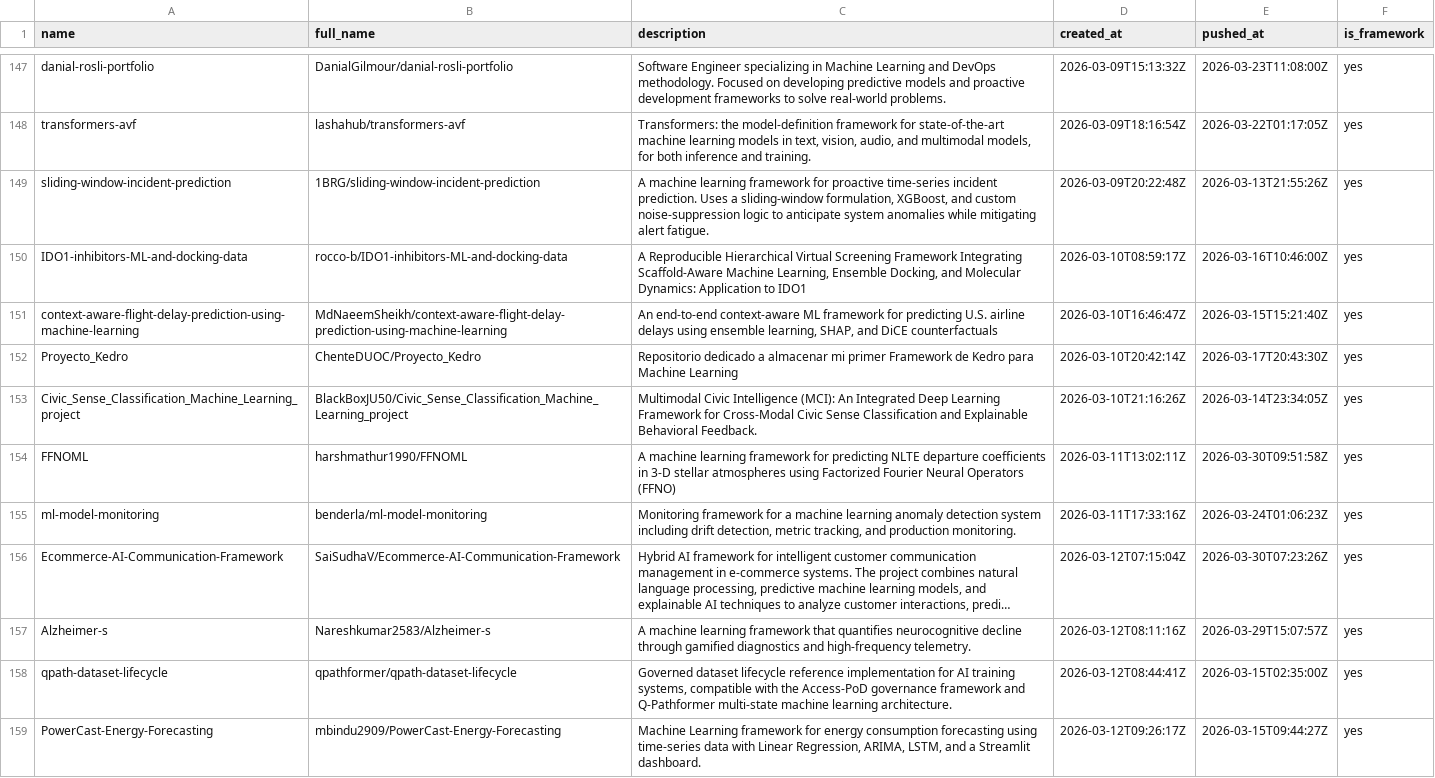
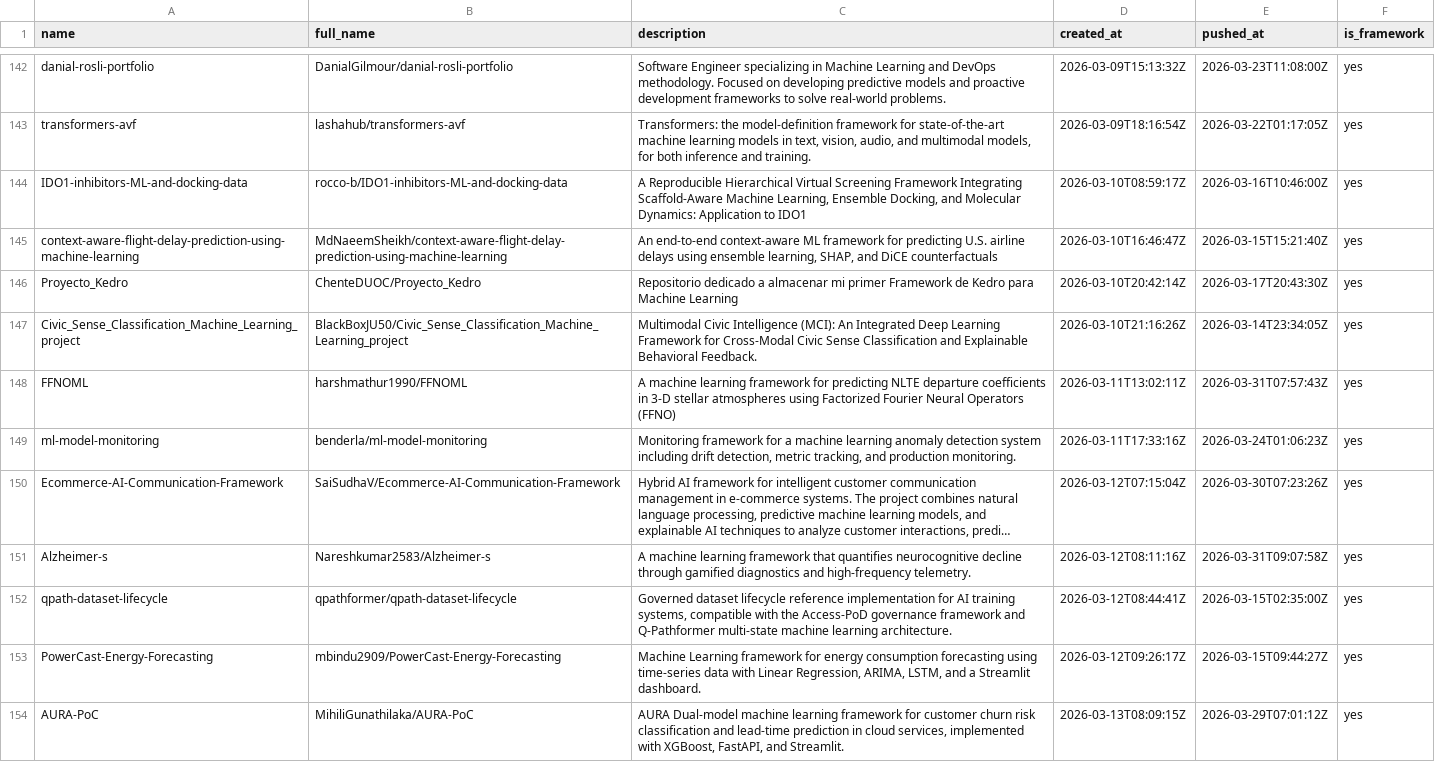
Before and after one commit to ninpnin/days-since-last-ml-framework, a CSV file: data/frameworks_sorted.csv, drawn as a sheet; only a part is shown, gaps mark what is left out; the shorter side is filled out with more unchanged rows; long unchanged cells end in …; removed rows and columns are numbered as before the commit, all else as after; the diff covers the shown part only; the diff names each change by its address in the sheet, - before the commit and + after, or states it on an @@ line.

```diff
--- a/data/frameworks_sorted.csv
+++ b/data/frameworks_sorted.csv
-row 149: sliding-window-incident-prediction | 1BRG/sliding-window-incident-prediction | A machine learning framework for proactive time-series incident prediction. Uses a sliding-window formulation, XGBoost, and custom noise-suppression logic to anticipate system anomalies while mitigating alert fatigue. | 2026-03-09T20:22:48Z | 2026-03-13T21:55:26Z | yes
-E148 (pushed_at): 2026-03-30T09:51:58Z
+E148 (pushed_at): 2026-03-31T07:57:43Z
-E151 (pushed_at): 2026-03-29T15:07:57Z
+E151 (pushed_at): 2026-03-31T09:07:58Z
```
Also changed, not shown: 10 added rows, 14 removed rows and 44 edited cells elsewhere in this file, data/aggregated_results.csv, data/sample.csv, 6 other files.
